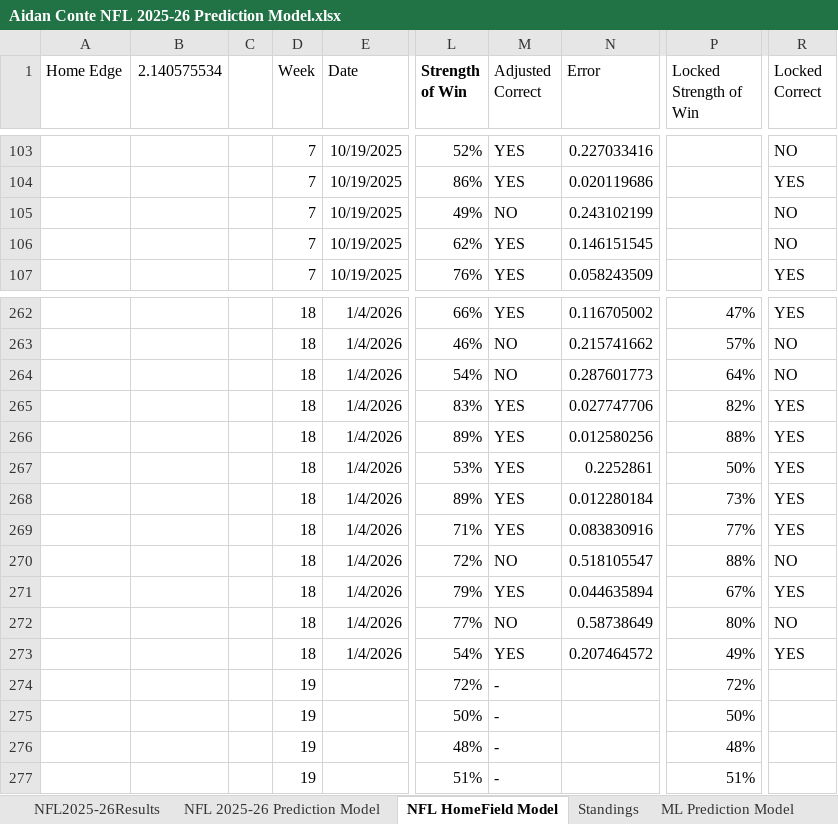
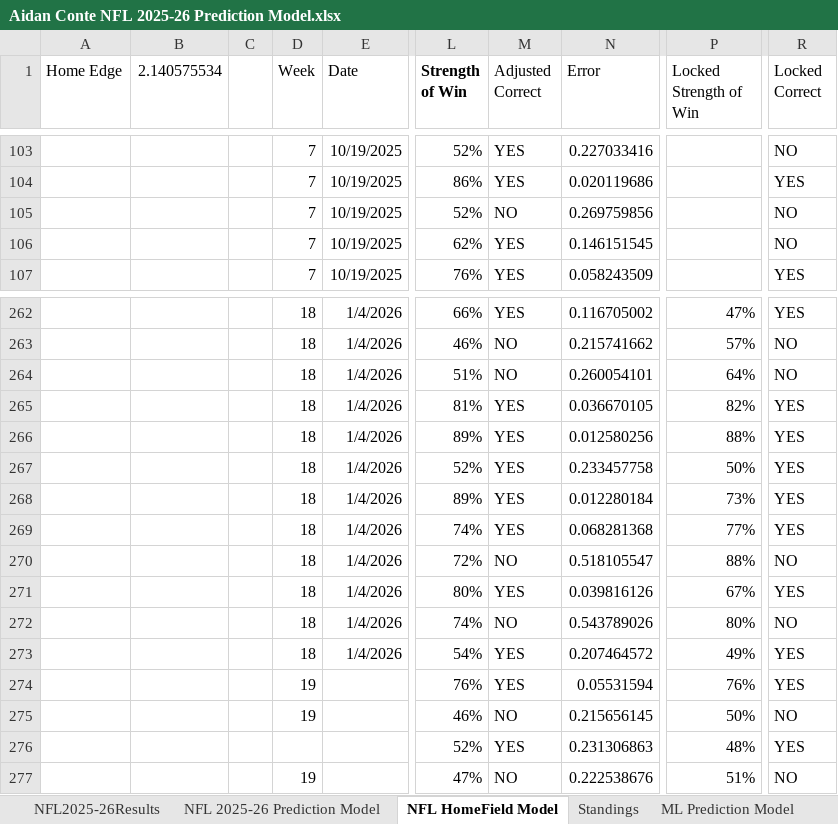
Before and after one commit to AidzNasty/NFL-Prediction-Model, an Excel workbook: Aidan Conte NFL 2025-26 Prediction Model.xlsx, sheet NFL HomeField Model, drawn as a sheet; only a part is shown, gaps mark what is left out; values as stored, in another font and other column widths than the file's, no borders; conditional formats and table styles not drawn; the diff covers the shown part only; the diff names each change by its address in the sheet, - before the commit and + after, or states it on an @@ line.

```diff
--- a/Aidan Conte NFL 2025-26 Prediction Model.xlsx (sheet NFL HomeField Model)
+++ b/Aidan Conte NFL 2025-26 Prediction Model.xlsx (sheet NFL HomeField Model)
-L105 (Strength of Win): 49%
+L105 (Strength of Win): 52%
-N105 (Error): 0.243102199
+N105 (Error): 0.269759856
-L264 (Strength of Win): 54%
+L264 (Strength of Win): 51%
-N264 (Error): 0.287601773
+N264 (Error): 0.260054101
-L265 (Strength of Win): 83%
+L265 (Strength of Win): 81%
-N265 (Error): 0.027747706
+N265 (Error): 0.036670105
-L267 (Strength of Win): 53%
+L267 (Strength of Win): 52%
-N267 (Error): 0.2252861
+N267 (Error): 0.233457758
-L269 (Strength of Win): 71%
+L269 (Strength of Win): 74%
-N269 (Error): 0.083830916
+N269 (Error): 0.068281368
-L271 (Strength of Win): 79%
+L271 (Strength of Win): 80%
-N271 (Error): 0.044635894
+N271 (Error): 0.039816126
-L272 (Strength of Win): 77%
+L272 (Strength of Win): 74%
-N272 (Error): 0.58738649
+N272 (Error): 0.543789026
-L274 (Strength of Win): 72%
+L274 (Strength of Win): 76%
-M274 (Adjusted Correct): -
+M274 (Adjusted Correct): YES
-N274 (Error): (empty)
+N274 (Error): 0.05531594
-P274 (Locked Strength of Win): 72%
+P274 (Locked Strength of Win): 76%
-R274 (Locked Correct): (empty)
+R274 (Locked Correct): YES
-L275 (Strength of Win): 50%
+L275 (Strength of Win): 46%
-M275 (Adjusted Correct): -
+M275 (Adjusted Correct): NO
-N275 (Error): (empty)
+N275 (Error): 0.215656145
-R275 (Locked Correct): (empty)
+R275 (Locked Correct): NO
-D276 (Week): 19
+D276 (Week): (empty)
-L276 (Strength of Win): 48%
+L276 (Strength of Win): 52%
-M276 (Adjusted Correct): -
+M276 (Adjusted Correct): YES
-N276 (Error): (empty)
+N276 (Error): 0.231306863
-R276 (Locked Correct): (empty)
+R276 (Locked Correct): YES
-L277 (Strength of Win): 51%
+L277 (Strength of Win): 47%
-M277 (Adjusted Correct): -
+M277 (Adjusted Correct): NO
-N277 (Error): (empty)
+N277 (Error): 0.222538676
-R277 (Locked Correct): (empty)
+R277 (Locked Correct): NO
```
Also changed, not shown: 150 edited cells elsewhere in this sheet, sheet NFL2025-26Results, sheet Standings, sheet ML Prediction Model, sheet NFL 2025-26 Prediction Model.
